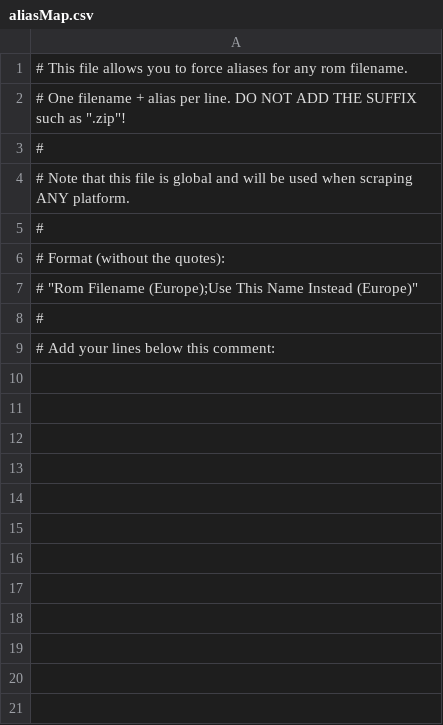
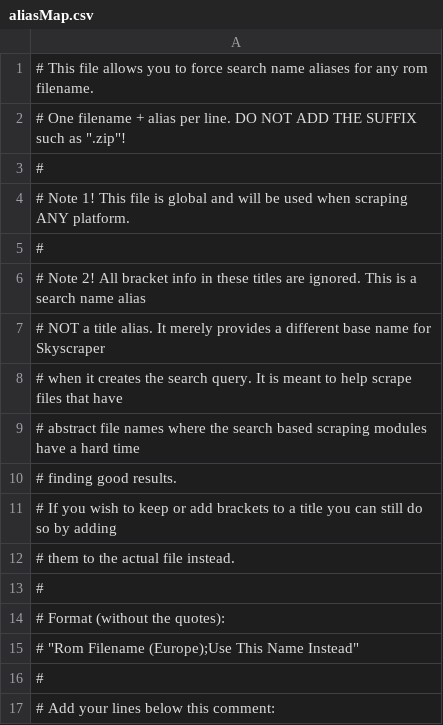
Before and after one commit to muldjord/skyscraper, a CSV file: aliasMap.csv, drawn as a sheet.

Commit message:
Updated to reflect missing bracket handling

```diff
--- a/aliasMap.csv
+++ b/aliasMap.csv
@@ -1,8 +1,16 @@
-# This file allows you to force aliases for any rom filename.
+# This file allows you to force search name aliases for any rom filename.
 # One filename + alias per line. DO NOT ADD THE SUFFIX such as ".zip"!
 #
-# Note that this file is global and will be used when scraping ANY platform.
+# Note 1! This file is global and will be used when scraping ANY platform.
+#
+# Note 2! All bracket info in these titles are ignored. This is a search name alias
+#         NOT a title alias. It merely provides a different base name for Skyscraper
+#         when it creates the search query. It is meant to help scrape files that have
+#         abstract file names where the search based scraping modules have a hard time
+#         finding good results.
+#         If you wish to keep or add brackets to a title you can still do so by adding
+#         them to the actual file instead.
 #
 # Format (without the quotes):
-# "Rom Filename (Europe);Use This Name Instead (Europe)"
+# "Rom Filename (Europe);Use This Name Instead"
 #
```
